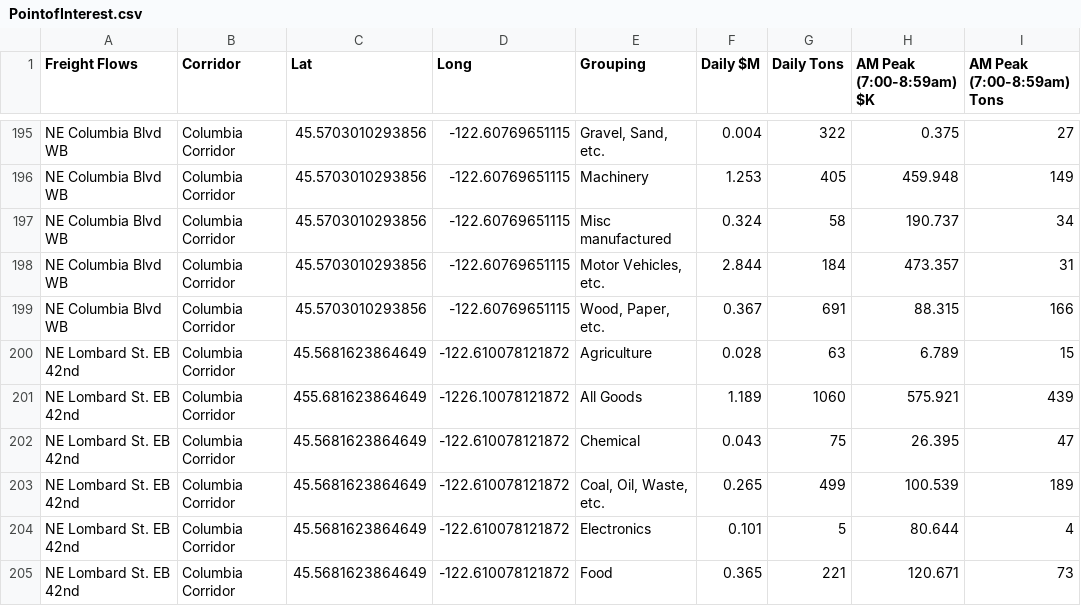
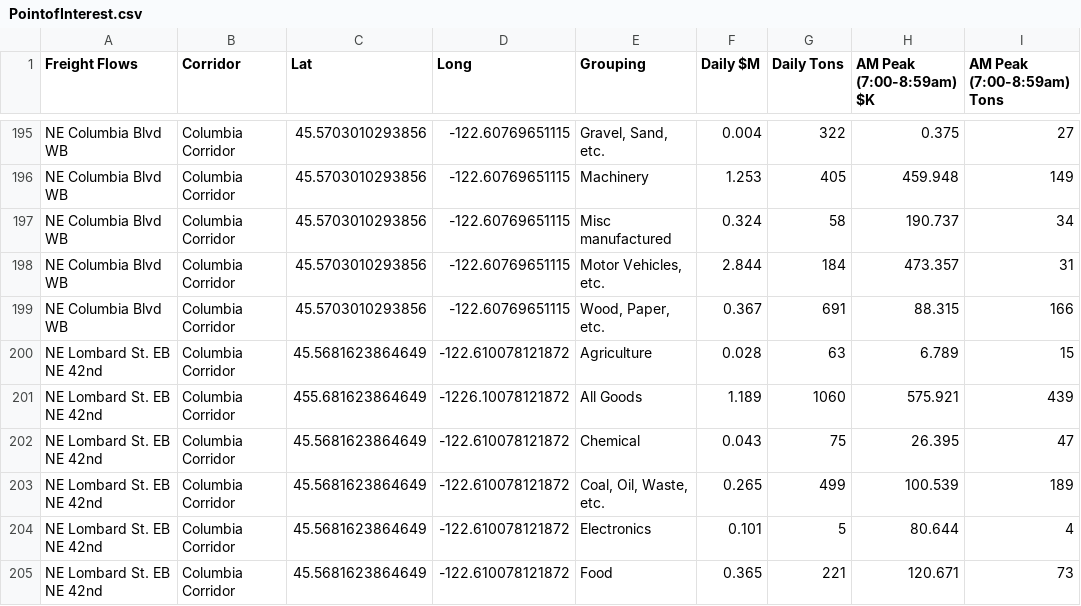
Before and after one commit to RSGInc/portland_freight_model_data, a CSV file: data/portland/Freight_Flows_Base_2020_IncEE/PointofInterest.csv, drawn as a sheet; only a part is shown, gaps mark what is left out; the diff covers the shown part only; the diff names each change by its address in the sheet, - before the commit and + after, or states it on an @@ line.

```diff
--- a/data/portland/Freight_Flows_Base_2020_IncEE/PointofInterest.csv
+++ b/data/portland/Freight_Flows_Base_2020_IncEE/PointofInterest.csv
-A200:A205 (Freight Flows): NE Lombard St. EB 42nd
+A200:A205 (Freight Flows): NE Lombard St. EB NE 42nd
```
Also changed, not shown: 49 edited cells elsewhere in this file, 1 other file.
